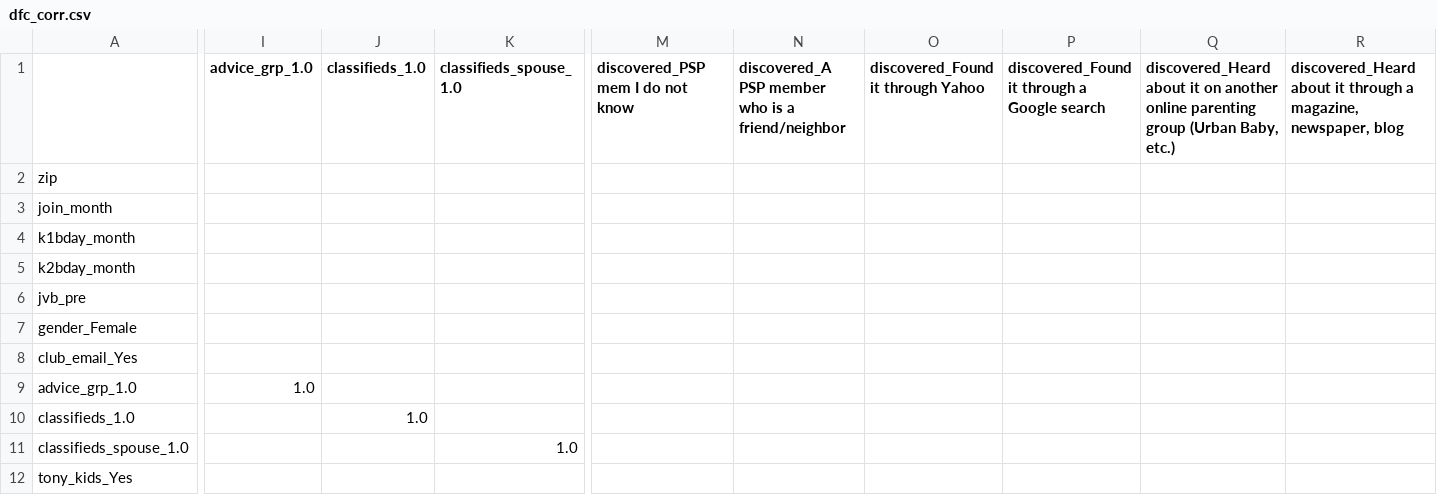
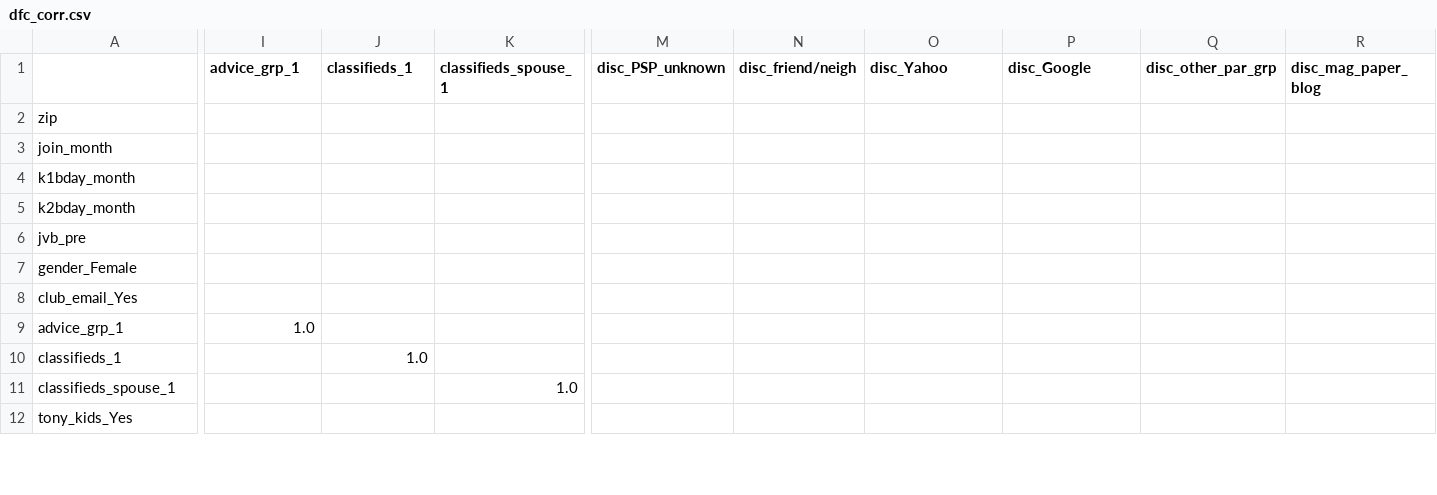
Before and after one commit to ajbentley/GA-DSI, a CSV file: projects/psp/dfc_corr.csv, drawn as a sheet; only a part is shown, gaps mark what is left out; the diff covers the shown part only; the diff names each change by its address in the sheet, - before the commit and + after, or states it on an @@ line.

```diff
--- a/projects/psp/dfc_corr.csv
+++ b/projects/psp/dfc_corr.csv
-I1: advice_grp_1.0
+I1: advice_grp_1
-J1: classifieds_1.0
+J1: classifieds_1
-K1: classifieds_spouse_1.0
+K1: classifieds_spouse_1
-M1: discovered_PSP mem I do not know
+M1: disc_PSP_unknown
-N1: discovered_A PSP member who is a friend/neighbor
+N1: disc_friend/neigh
-O1: discovered_Found it through Yahoo
+O1: disc_Yahoo
-P1: discovered_Found it through a Google search
+P1: disc_Google
-Q1: discovered_Heard about it on another online parenting group (Urban Baby, etc.)
+Q1: disc_other_par_grp
-R1: discovered_Heard about it through a magazine, newspaper, blog
+R1: disc_mag_paper_blog
-A9: advice_grp_1.0
+A9: advice_grp_1
-A10: classifieds_1.0
+A10: classifieds_1
-A11: classifieds_spouse_1.0
+A11: classifieds_spouse_1
```
Also changed, not shown: 9 edited cells elsewhere in this file, 11 other files.
